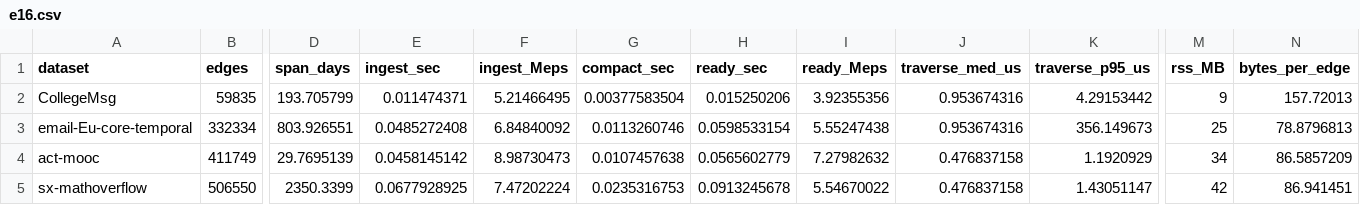
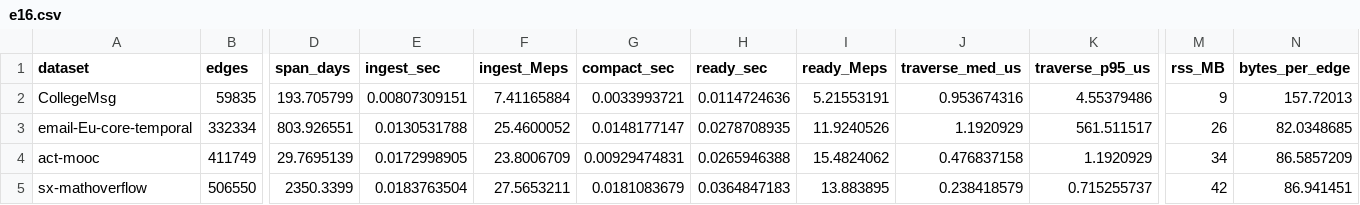
Before and after one commit to graphuofm/TGSA, a CSV file: results/e16_breadth/e16.csv, drawn as a sheet; only a part is shown, gaps mark what is left out; the diff covers the shown part only; the diff names each change by its address in the sheet, - before the commit and + after, or states it on an @@ line.

```diff
--- a/results/e16_breadth/e16.csv
+++ b/results/e16_breadth/e16.csv
-E2 (ingest_sec): 0.011474371
+E2 (ingest_sec): 0.00807309151
-F2 (ingest_Meps): 5.21466495
+F2 (ingest_Meps): 7.41165884
-G2 (compact_sec): 0.00377583504
+G2 (compact_sec): 0.0033993721
-H2 (ready_sec): 0.015250206
+H2 (ready_sec): 0.0114724636
-I2 (ready_Meps): 3.92355356
+I2 (ready_Meps): 5.21553191
-K2 (traverse_p95_us): 4.29153442
+K2 (traverse_p95_us): 4.55379486
-E3 (ingest_sec): 0.0485272408
+E3 (ingest_sec): 0.0130531788
-F3 (ingest_Meps): 6.84840092
+F3 (ingest_Meps): 25.4600052
-G3 (compact_sec): 0.0113260746
+G3 (compact_sec): 0.0148177147
-H3 (ready_sec): 0.0598533154
+H3 (ready_sec): 0.0278708935
-I3 (ready_Meps): 5.55247438
+I3 (ready_Meps): 11.9240526
-J3 (traverse_med_us): 0.953674316
+J3 (traverse_med_us): 1.1920929
-K3 (traverse_p95_us): 356.149673
+K3 (traverse_p95_us): 561.511517
-M3 (rss_MB): 25
+M3 (rss_MB): 26
-N3 (bytes_per_edge): 78.8796813
+N3 (bytes_per_edge): 82.0348685
-E4 (ingest_sec): 0.0458145142
+E4 (ingest_sec): 0.0172998905
-F4 (ingest_Meps): 8.98730473
+F4 (ingest_Meps): 23.8006709
-G4 (compact_sec): 0.0107457638
+G4 (compact_sec): 0.00929474831
-H4 (ready_sec): 0.0565602779
+H4 (ready_sec): 0.0265946388
-I4 (ready_Meps): 7.27982632
+I4 (ready_Meps): 15.4824062
-E5 (ingest_sec): 0.0677928925
+E5 (ingest_sec): 0.0183763504
-F5 (ingest_Meps): 7.47202224
+F5 (ingest_Meps): 27.5653211
-G5 (compact_sec): 0.0235316753
+G5 (compact_sec): 0.0181083679
-H5 (ready_sec): 0.0913245678
+H5 (ready_sec): 0.0364847183
-I5 (ready_Meps): 5.54670022
+I5 (ready_Meps): 13.883895
-J5 (traverse_med_us): 0.476837158
+J5 (traverse_med_us): 0.238418579
-K5 (traverse_p95_us): 1.43051147
+K5 (traverse_p95_us): 0.715255737
```
Also changed, not shown: 67 edited cells elsewhere in this file, results/e18_recovery/cost.csv, results/e18_recovery/curve.csv, 26 other files.
